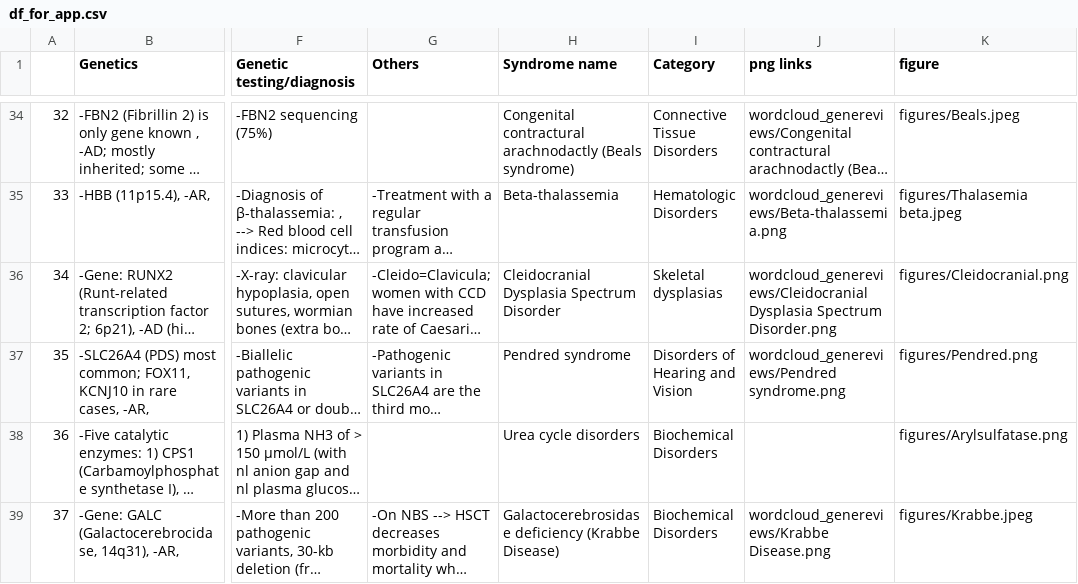
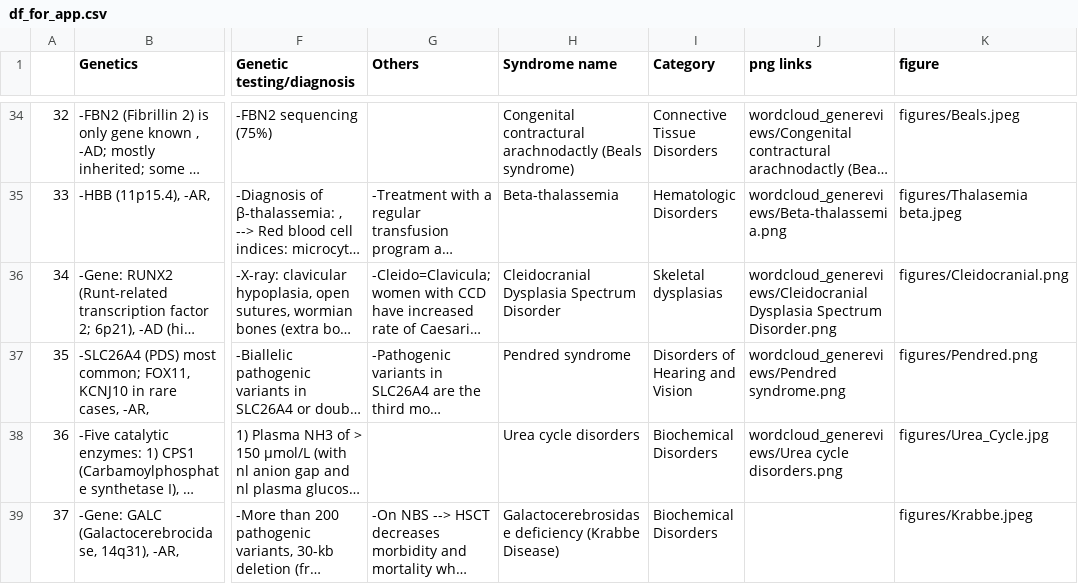
Before and after one commit to OskarSchnappauf/know-your-syndromes, a CSV file: df_for_app.csv, drawn as a sheet; only a part is shown, gaps mark what is left out; long unchanged cells end in …; the diff covers the shown part only; the diff names each change by its address in the sheet, - before the commit and + after, or states it on an @@ line.

```diff
--- a/df_for_app.csv
+++ b/df_for_app.csv
-J38 (png links): (empty)
+J38 (png links): wordcloud_genereviews/Urea cycle disorders.png
-K38 (figure): figures/Arylsulfatase.png
+K38 (figure): figures/Urea_Cycle.jpg
-J39 (png links): wordcloud_genereviews/Krabbe Disease.png
+J39 (png links): (empty)
```
Also changed, not shown: 62 edited cells elsewhere in this file, 5 other files.
